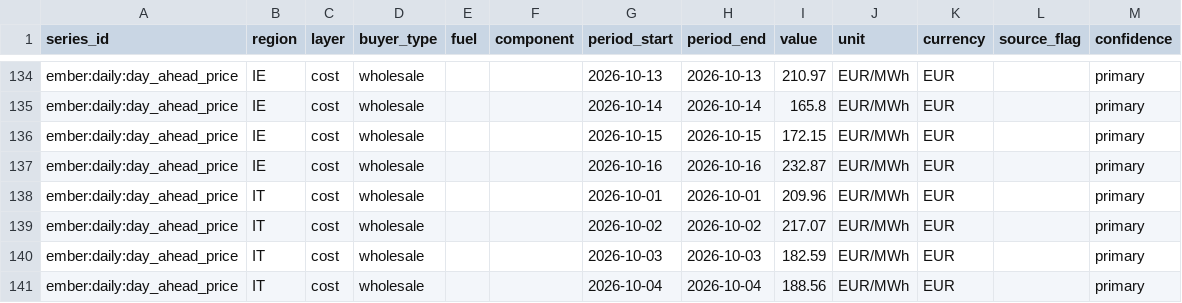
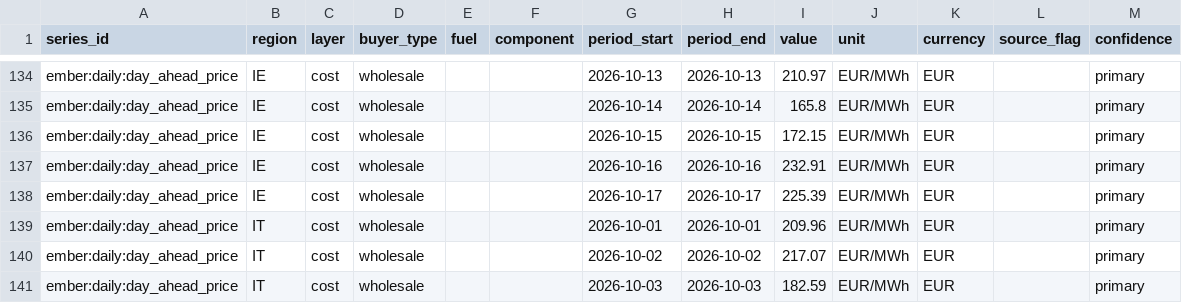
Before and after one commit to Bladetrain3r/Four-Corners-Index, a CSV file: data/series/daily/ember__prices_daily/2026-10.csv, drawn as a sheet; only a part is shown, gaps mark what is left out; the shorter side is filled out with more unchanged rows.

```diff
--- a/data/series/daily/ember__prices_daily/2026-10.csv
+++ b/data/series/daily/ember__prices_daily/2026-10.csv
@@ -136,3 +136,4 @@ ember:daily:day_ahead_price,IE,cost,wholesale,,,2026-10-14,2026-10-14,165.8,EUR/
 ember:daily:day_ahead_price,IE,cost,wholesale,,,2026-10-15,2026-10-15,172.15,EUR/MWh,EUR,,primary
-ember:daily:day_ahead_price,IE,cost,wholesale,,,2026-10-16,2026-10-16,232.87,EUR/MWh,EUR,,primary
+ember:daily:day_ahead_price,IE,cost,wholesale,,,2026-10-16,2026-10-16,232.91,EUR/MWh,EUR,,primary
+ember:daily:day_ahead_price,IE,cost,wholesale,,,2026-10-17,2026-10-17,225.39,EUR/MWh,EUR,,primary
 ember:daily:day_ahead_price,IT,cost,wholesale,,,2026-10-01,2026-10-01,209.96,EUR/MWh,EUR,,primary
```
Also changed, not shown: data/index/region_prices.csv, data/series/daily/ember__prices_daily/2024-10.csv, 6 other files.
